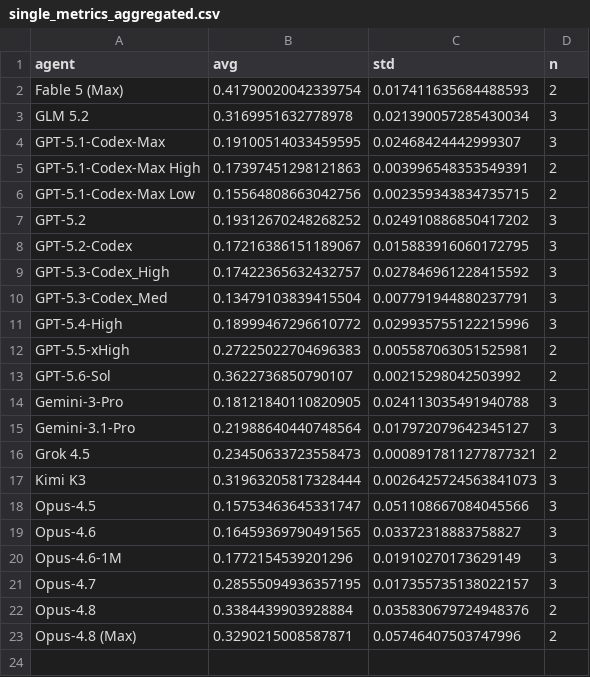
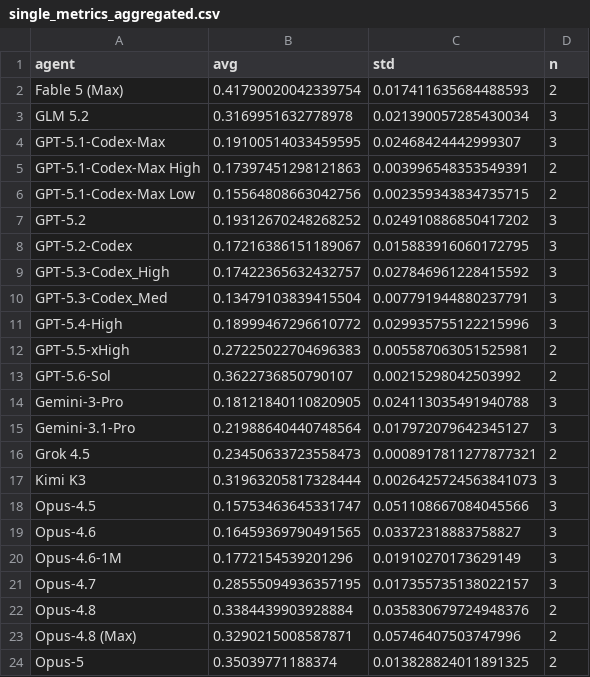
Before and after one commit to aisa-group/posttrainbench-website, a CSV file: data/single_metrics_aggregated.csv, drawn as a sheet; the diff names each change by its address in the sheet, - before the commit and + after, or states it on an @@ line.

```diff
--- a/data/single_metrics_aggregated.csv
+++ b/data/single_metrics_aggregated.csv
+row 24: Opus-5 | 0.35039771188374 | 0.013828824011891325 | 2
```
Also changed, not shown: data/time_aggregated.csv, 7 other files.
